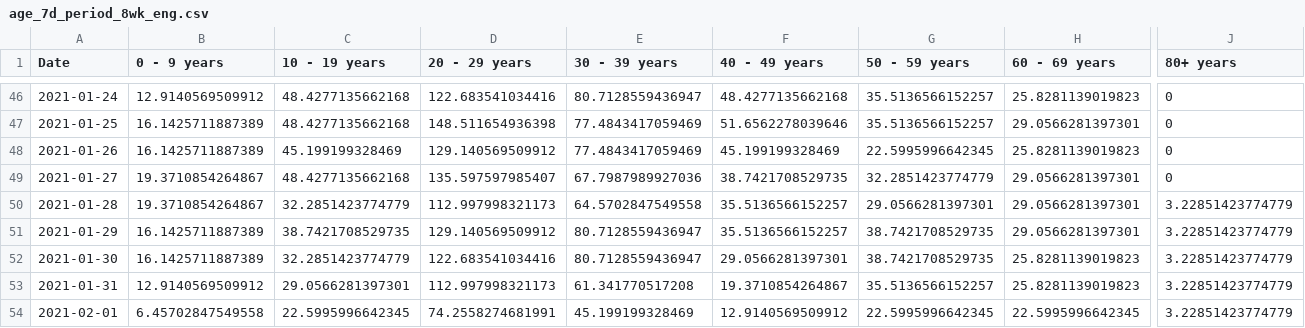
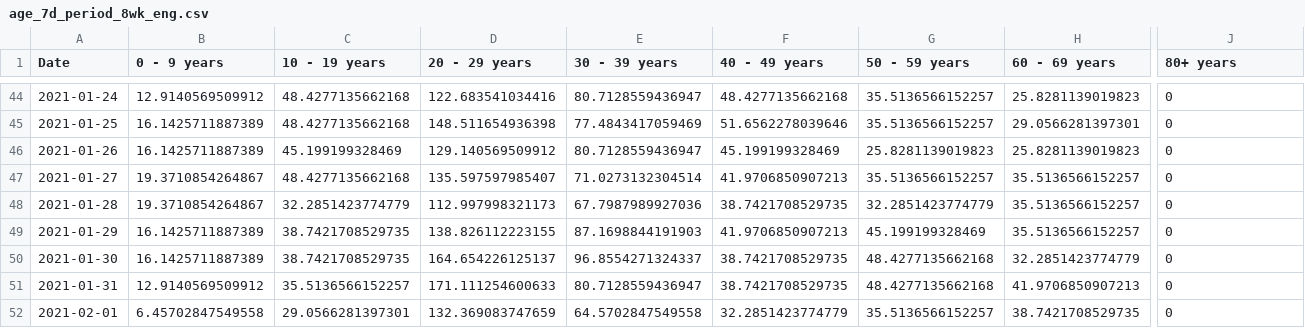
Before and after one commit to SCPHCovid19Data/scph_covid19, a CSV file: age_7d_period_8wk_eng.csv, drawn as a sheet; only a part is shown, gaps mark what is left out; addresses are those after the commit; the diff covers the shown part only; the diff names each change by its address in the sheet, - before the commit and + after, or states it on an @@ line.

```diff
--- a/age_7d_period_8wk_eng.csv
+++ b/age_7d_period_8wk_eng.csv
-E46 (30 - 39 years): 77.4843417059469
+E46 (30 - 39 years): 80.7128559436947
-G46 (50 - 59 years): 22.5995996642345
+G46 (50 - 59 years): 25.8281139019823
-E47 (30 - 39 years): 67.7987989927036
+E47 (30 - 39 years): 71.0273132304514
-F47 (40 - 49 years): 38.7421708529735
+F47 (40 - 49 years): 41.9706850907213
-G47 (50 - 59 years): 32.2851423774779
+G47 (50 - 59 years): 35.5136566152257
-H47:H49 (60 - 69 years): 29.0566281397301
+H47:H49 (60 - 69 years): 35.5136566152257
-E48 (30 - 39 years): 64.5702847549558
+E48 (30 - 39 years): 67.7987989927036
-F48 (40 - 49 years): 35.5136566152257
+F48 (40 - 49 years): 38.7421708529735
-G48 (50 - 59 years): 29.0566281397301
+G48 (50 - 59 years): 32.2851423774779
-J48:J52 (80+ years): 3.22851423774779
+J48:J52 (80+ years): 0
-D49 (20 - 29 years): 129.140569509912
+D49 (20 - 29 years): 138.826112223155
-E49 (30 - 39 years): 80.7128559436947
+E49 (30 - 39 years): 87.1698844191903
-F49 (40 - 49 years): 35.5136566152257
+F49 (40 - 49 years): 41.9706850907213
-G49 (50 - 59 years): 38.7421708529735
+G49 (50 - 59 years): 45.199199328469
-C50 (10 - 19 years): 32.2851423774779
+C50 (10 - 19 years): 38.7421708529735
-D50 (20 - 29 years): 122.683541034416
+D50 (20 - 29 years): 164.654226125137
-E50 (30 - 39 years): 80.7128559436947
+E50 (30 - 39 years): 96.8554271324337
-F50 (40 - 49 years): 29.0566281397301
+F50 (40 - 49 years): 38.7421708529735
-G50 (50 - 59 years): 38.7421708529735
+G50 (50 - 59 years): 48.4277135662168
-H50 (60 - 69 years): 25.8281139019823
+H50 (60 - 69 years): 32.2851423774779
-C51 (10 - 19 years): 29.0566281397301
+C51 (10 - 19 years): 35.5136566152257
-D51 (20 - 29 years): 112.997998321173
+D51 (20 - 29 years): 171.111254600633
-E51 (30 - 39 years): 61.341770517208
+E51 (30 - 39 years): 80.7128559436947
-F51 (40 - 49 years): 19.3710854264867
+F51 (40 - 49 years): 38.7421708529735
-G51 (50 - 59 years): 35.5136566152257
+G51 (50 - 59 years): 48.4277135662168
-H51 (60 - 69 years): 25.8281139019823
+H51 (60 - 69 years): 41.9706850907213
-C52 (10 - 19 years): 22.5995996642345
+C52 (10 - 19 years): 29.0566281397301
-D52 (20 - 29 years): 74.2558274681991
+D52 (20 - 29 years): 132.369083747659
-E52 (30 - 39 years): 45.199199328469
+E52 (30 - 39 years): 64.5702847549558
-F52 (40 - 49 years): 12.9140569509912
+F52 (40 - 49 years): 32.2851423774779
-G52 (50 - 59 years): 22.5995996642345
+G52 (50 - 59 years): 35.5136566152257
-H52 (60 - 69 years): 22.5995996642345
+H52 (60 - 69 years): 38.7421708529735
```
Also changed, not shown: 2 added rows, 2 removed rows and 20 edited cells elsewhere in this file, age_7d_period_historical_eng.csv, pon_test_rate_hist_eng.csv, 52 other files.
